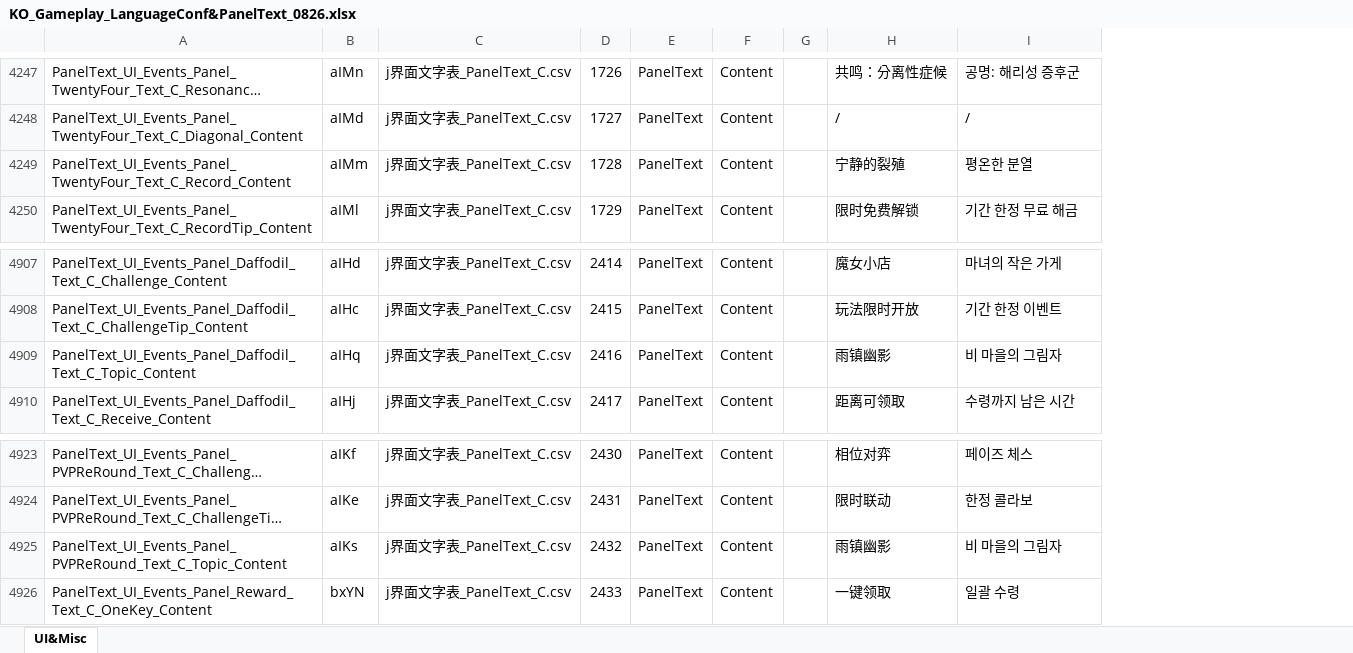
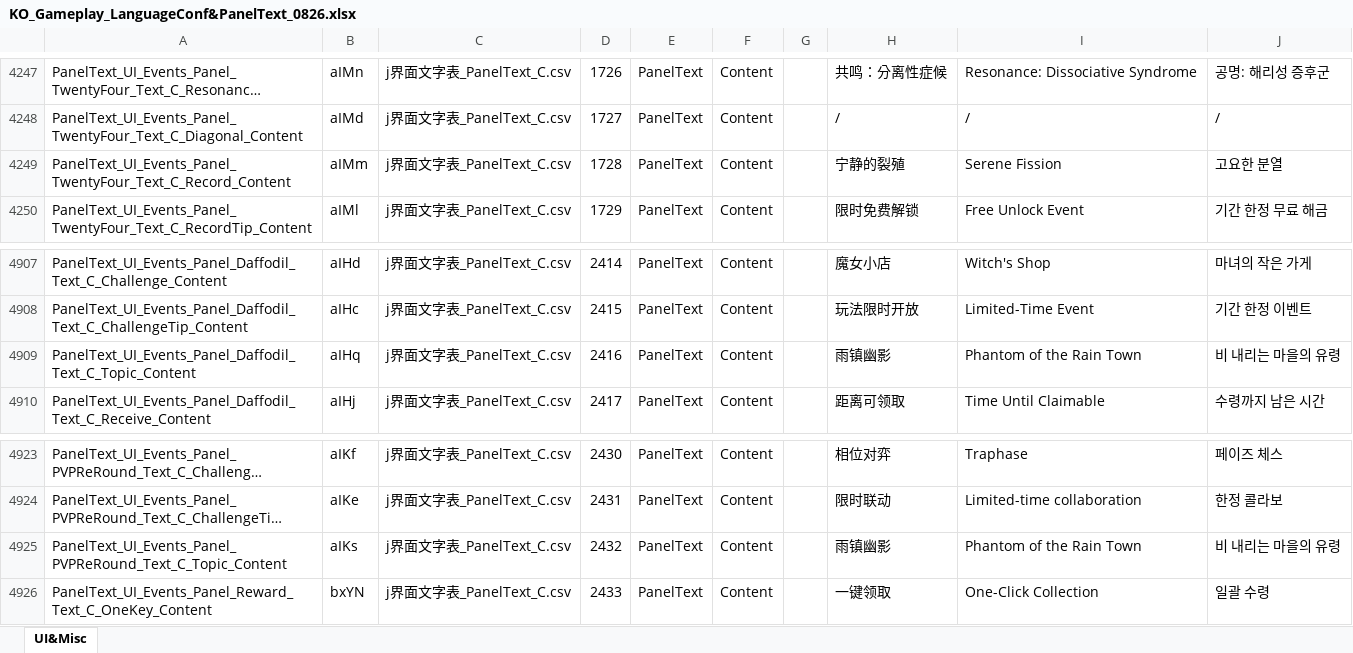
Before and after one commit to darker-kuro/Morimens-Localizations, an Excel workbook: TRANSLATIONS/01_UPLOAD_YOUR_CONTRIBUTIONS/ko/KO_Gameplay_LanguageConf&PanelText_0826.xlsx, sheet UI&Misc, drawn as a sheet; only a part is shown, gaps mark what is left out; long unchanged cells end in …; values as stored, in another font and other column widths than the file's, no borders; charts and pictures not drawn; addresses are those after the commit; the diff covers the shown part only; the diff names each change by its address in the sheet, - before the commit and + after, or states it on an @@ line.

```diff
--- a/TRANSLATIONS/01_UPLOAD_YOUR_CONTRIBUTIONS/ko/KO_Gameplay_LanguageConf&PanelText_0826.xlsx (sheet UI&Misc)
+++ b/TRANSLATIONS/01_UPLOAD_YOUR_CONTRIBUTIONS/ko/KO_Gameplay_LanguageConf&PanelText_0826.xlsx (sheet UI&Misc)
+column I, rows 4247-4250: Resonance: Dissociative Syndrome | / | Serene Fission | Free Unlock Event; rows 4907-4910: Witch's Shop | Limited-Time Event | Phantom of the Rain Town | Time Until Claimable; rows 4923-4926: Traphase | Limited-time collaboration | Phantom of the Rain Town | One-Click Collection
-J4249: 평온한 분열
+J4249: 고요한 분열
-J4909: 비 마을의 그림자
+J4909: 비 내리는 마을의 유령
-J4925: 비 마을의 그림자
+J4925: 비 내리는 마을의 유령
```
Also changed, not shown: 9 edited cells elsewhere in this sheet, charts or pictures, 3 other files.
